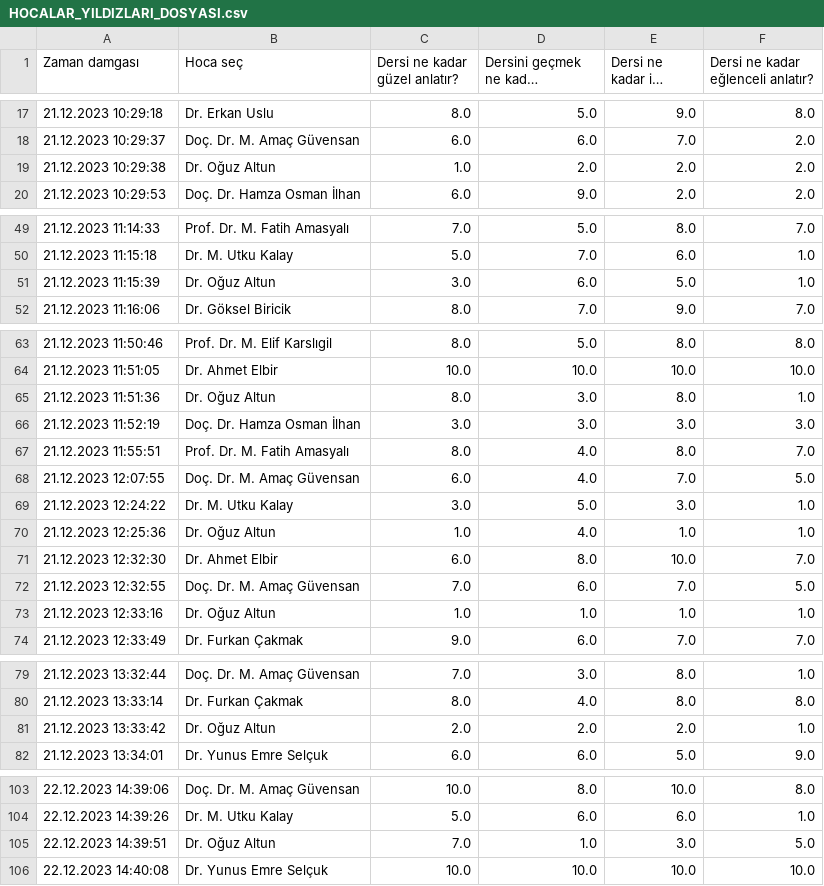
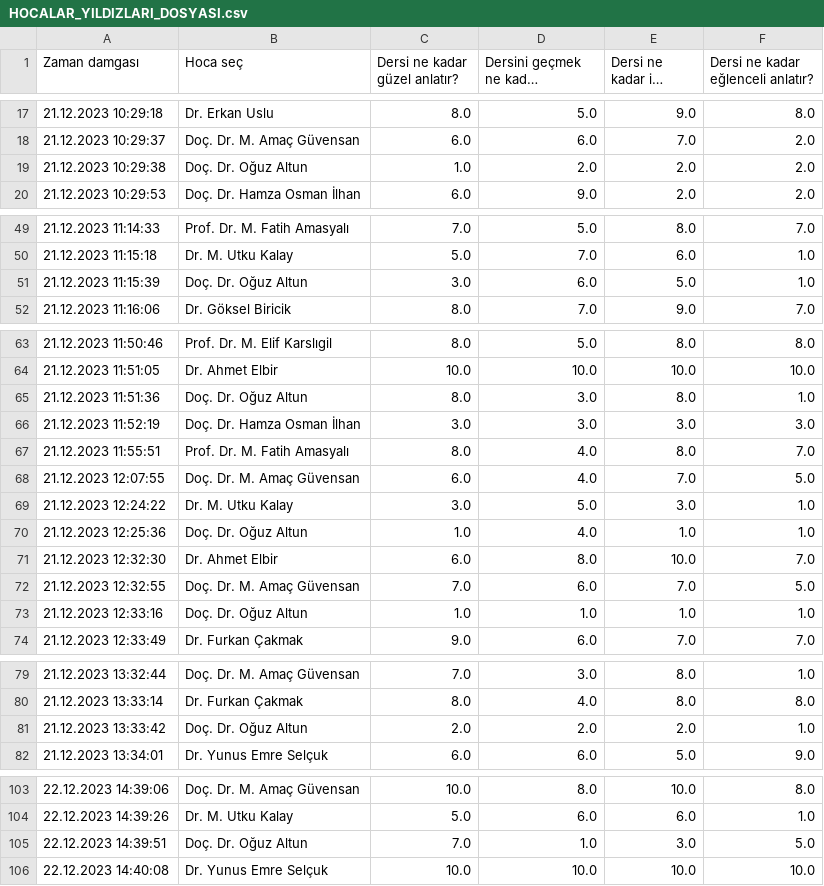
Before and after one commit to baselkelziye/YTU_Bilgisayar_Muhendisligi_Arsiv, a CSV file: readme_olustur/HOCALAR_YILDIZLARI_DOSYASI.csv, drawn as a sheet; only a part is shown, gaps mark what is left out; long unchanged cells end in …; the diff covers the shown part only; the diff names each change by its address in the sheet, - before the commit and + after, or states it on an @@ line.

Commit message:
yeni hocalar eklendi

```diff
--- a/readme_olustur/HOCALAR_YILDIZLARI_DOSYASI.csv
+++ b/readme_olustur/HOCALAR_YILDIZLARI_DOSYASI.csv
-B19 (Hoca seç): Dr. Oğuz Altun
+B19 (Hoca seç): Doç. Dr. Oğuz Altun
-B51 (Hoca seç): Dr. Oğuz Altun
+B51 (Hoca seç): Doç. Dr. Oğuz Altun
-B65 (Hoca seç): Dr. Oğuz Altun
+B65 (Hoca seç): Doç. Dr. Oğuz Altun
-B70 (Hoca seç): Dr. Oğuz Altun
+B70 (Hoca seç): Doç. Dr. Oğuz Altun
-B73 (Hoca seç): Dr. Oğuz Altun
+B73 (Hoca seç): Doç. Dr. Oğuz Altun
-B81 (Hoca seç): Dr. Oğuz Altun
+B81 (Hoca seç): Doç. Dr. Oğuz Altun
-B105 (Hoca seç): Dr. Oğuz Altun
+B105 (Hoca seç): Doç. Dr. Oğuz Altun
```
Also changed, not shown: 11 edited cells elsewhere in this file, readme_olustur/HOCALAR_YORUMLARI_DOSYASI.csv, 4 other files.
